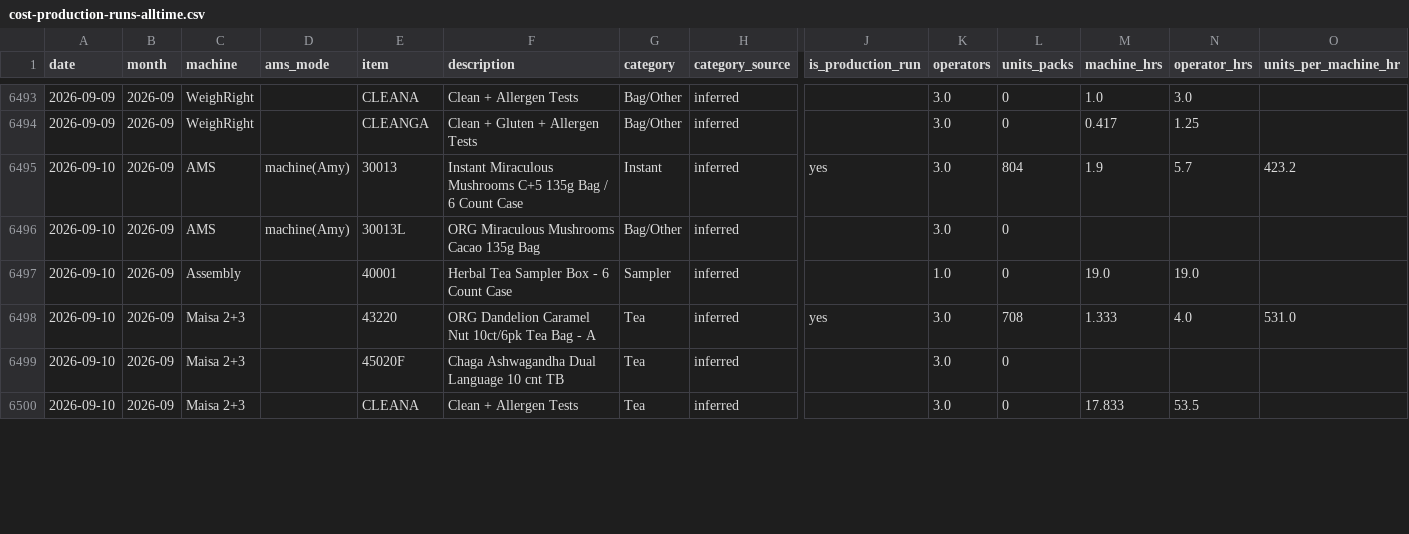
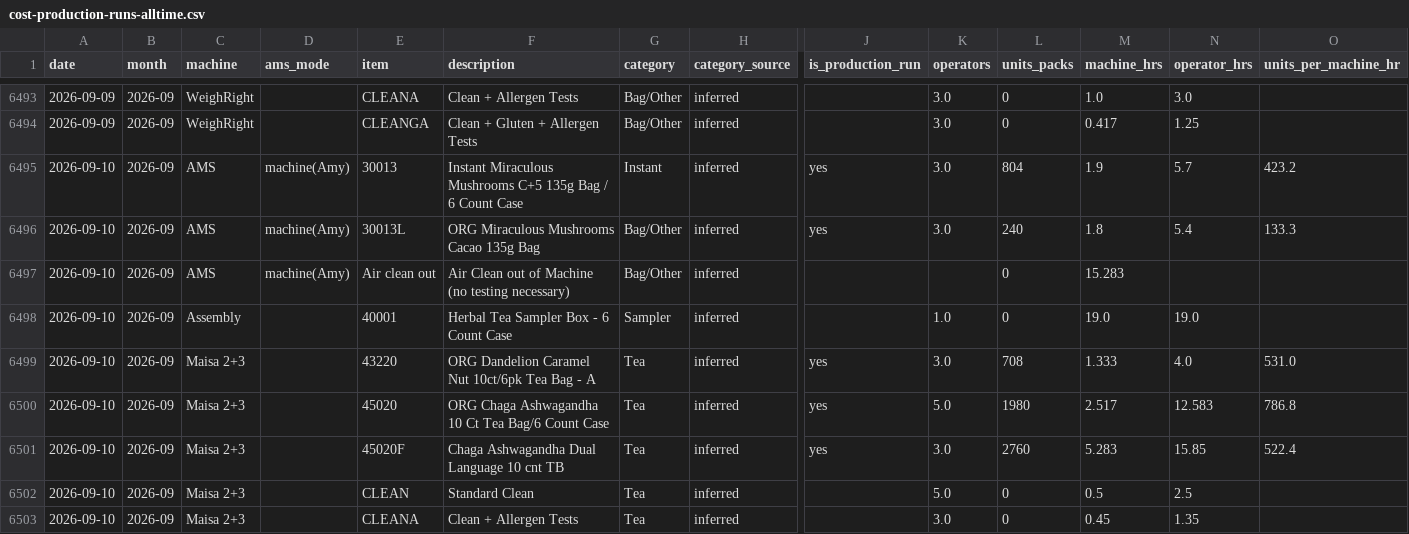
Before and after one commit to jstnadler/teeccino-reports, a CSV file: cost-production-runs-alltime.csv, drawn as a sheet; only a part is shown, gaps mark what is left out; addresses are those after the commit; rows hold the shown columns only; the diff covers the shown part only; the diff names each change by its address in the sheet, - before the commit and + after, or states it on an @@ line.

```diff
--- a/cost-production-runs-alltime.csv
+++ b/cost-production-runs-alltime.csv
+row 6496: 2026-09-10 | 2026-09 | AMS | machine(Amy) | 30013L | ORG Miraculous Mushrooms Cacao 135g Bag | Bag/Other | inferred | yes | 3.0 | 240 | 1.8 | 5.4 | 133.3
-E6497 (item): 30013L
+E6497 (item): Air clean out
-F6497 (description): ORG Miraculous Mushrooms Cacao 135g Bag
+F6497 (description): Air Clean out of Machine (no testing necessary)
-K6497 (operators): 3.0
+K6497 (operators): (empty)
-M6497 (machine_hrs): (empty)
+M6497 (machine_hrs): 15.283
+row 6500: 2026-09-10 | 2026-09 | Maisa 2+3 |  | 45020 | ORG Chaga Ashwagandha 10 Ct Tea Bag/6 Count Case | Tea | inferred | yes | 5.0 | 1980 | 2.517 | 12.583 | 786.8
+row 6501: 2026-09-10 | 2026-09 | Maisa 2+3 |  | 45020F | Chaga Ashwagandha Dual Language 10 cnt TB | Tea | inferred | yes | 3.0 | 2760 | 5.283 | 15.85 | 522.4
-E6502 (item): 45020F
+E6502 (item): CLEAN
-F6502 (description): Chaga Ashwagandha Dual Language 10 cnt TB
+F6502 (description): Standard Clean
-K6502 (operators): 3.0
+K6502 (operators): 5.0
-M6502 (machine_hrs): (empty)
+M6502 (machine_hrs): 0.5
-N6502 (operator_hrs): (empty)
+N6502 (operator_hrs): 2.5
-M6503 (machine_hrs): 17.833
+M6503 (machine_hrs): 0.45
-N6503 (operator_hrs): 53.5
+N6503 (operator_hrs): 1.35
```
Also changed, not shown: 3 added rows and 15 edited cells elsewhere in this file, cost-ams-sku-beforeafter-amy-alltime.csv, cost-throughput-by-category-month-alltime.csv, 1 other file.
